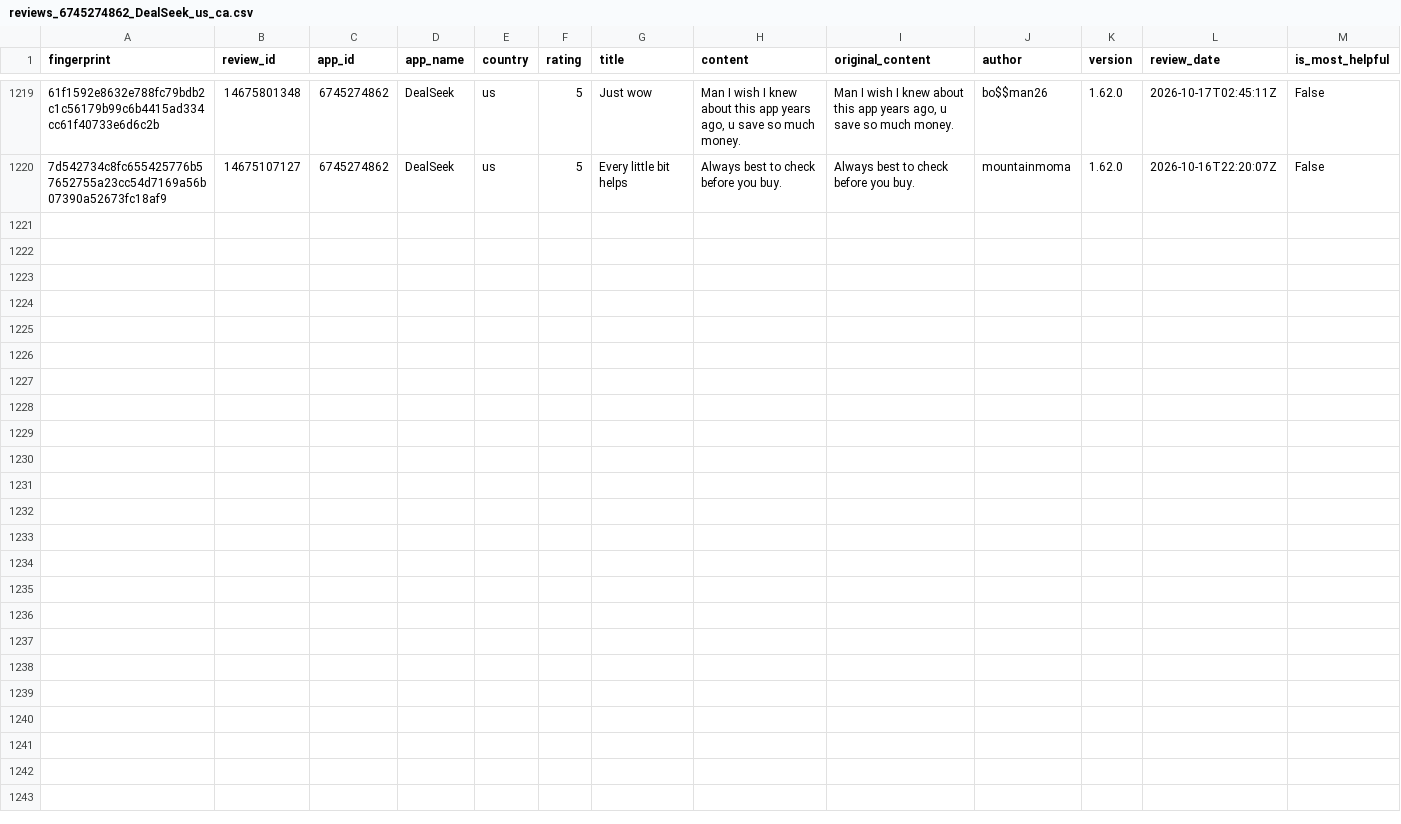
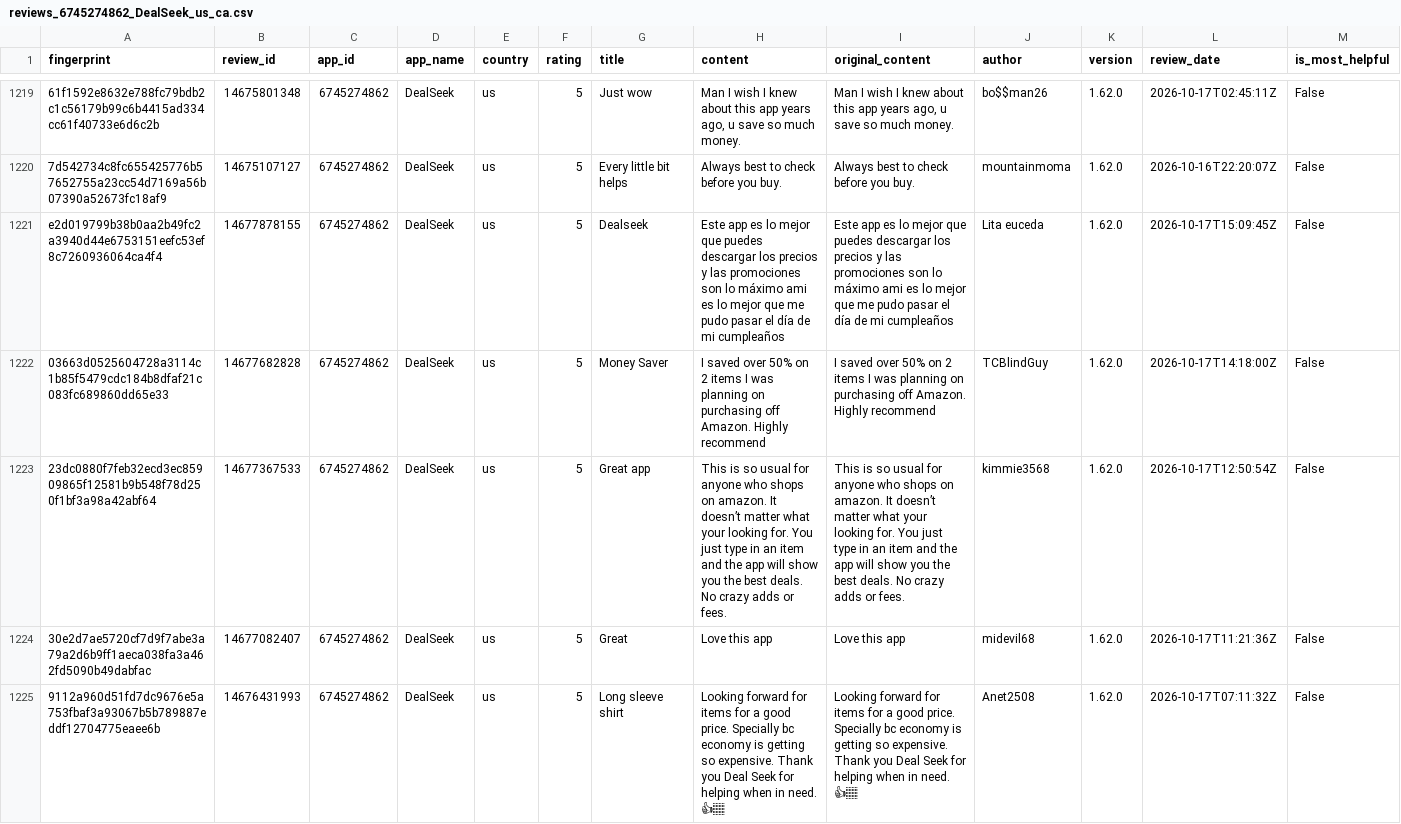
Before and after one commit to pickmiu/appstore-public-data, a CSV file: data/reviews_6745274862_DealSeek_us_ca.csv, drawn as a sheet; only a part is shown, gaps mark what is left out; rows hold the shown columns only; the diff names each change by its address in the sheet, - before the commit and + after, or states it on an @@ line.

```diff
--- a/data/reviews_6745274862_DealSeek_us_ca.csv
+++ b/data/reviews_6745274862_DealSeek_us_ca.csv
+row 1221: e2d019799b38b0aa2b49fc2a3940d44e6753151eefc53ef8c7260936064ca4f4 | 14677878155 | 6745274862 | DealSeek | us | 5 | Dealseek | Este app es lo mejor que puedes descargar los precios y las promociones son lo máximo ami es lo mejor que me pudo pasar el día de mi cumpleaños | Este app es lo mejor que puedes descargar los precios y las promociones son lo máximo ami es lo mejor que me pudo pasar el día de mi cumpleaños | Lita euceda | 1.62.0 | 2026-10-17T15:09:45Z | False
+row 1222: 03663d0525604728a3114c1b85f5479cdc184b8dfaf21c083fc689860dd65e33 | 14677682828 | 6745274862 | DealSeek | us | 5 | Money Saver | I saved over 50% on 2 items I was planning on purchasing off Amazon. Highly recommend | I saved over 50% on 2 items I was planning on purchasing off Amazon. Highly recommend | TCBlindGuy | 1.62.0 | 2026-10-17T14:18:00Z | False
+row 1223: 23dc0880f7feb32ecd3ec85909865f12581b9b548f78d250f1bf3a98a42abf64 | 14677367533 | 6745274862 | DealSeek | us | 5 | Great app | This is so usual for anyone who shops on amazon. It doesn’t matter what your looking for. You just type in an item and the app will show you the best deals. No crazy adds or fees. | This is so usual for anyone who shops on amazon. It doesn’t matter what your looking for. You just type in an item and the app will show you the best deals. No crazy adds or fees. | kimmie3568 | 1.62.0 | 2026-10-17T12:50:54Z | False
+row 1224: 30e2d7ae5720cf7d9f7abe3a79a2d6b9ff1aeca038fa3a462fd5090b49dabfac | 14677082407 | 6745274862 | DealSeek | us | 5 | Great | Love this app | Love this app | midevil68 | 1.62.0 | 2026-10-17T11:21:36Z | False
+row 1225: 9112a960d51fd7dc9676e5a753fbaf3a93067b5b789887eddf12704775eaee6b | 14676431993 | 6745274862 | DealSeek | us | 5 | Long sleeve shirt | Looking forward for items for a good price. Specially bc economy is getting so expensive. Thank you Deal Seek for helping when in need. 👍🏽 | Looking forward for items for a good price. Specially bc economy is getting so expensive. Thank you Deal Seek for helping when in need. 👍🏽 | Anet2508 | 1.62.0 | 2026-10-17T07:11:32Z | False
```
Also changed, not shown: data/reviews_1012871328_得物_cn.csv, data/reviews_348712880_Amazon_de.csv, 22 other files.
